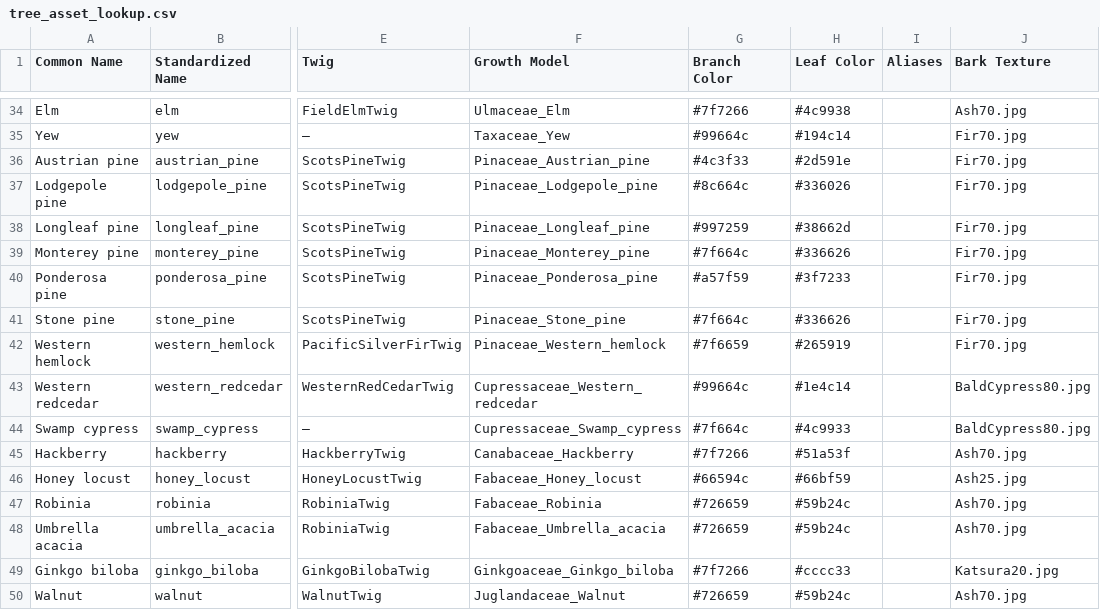
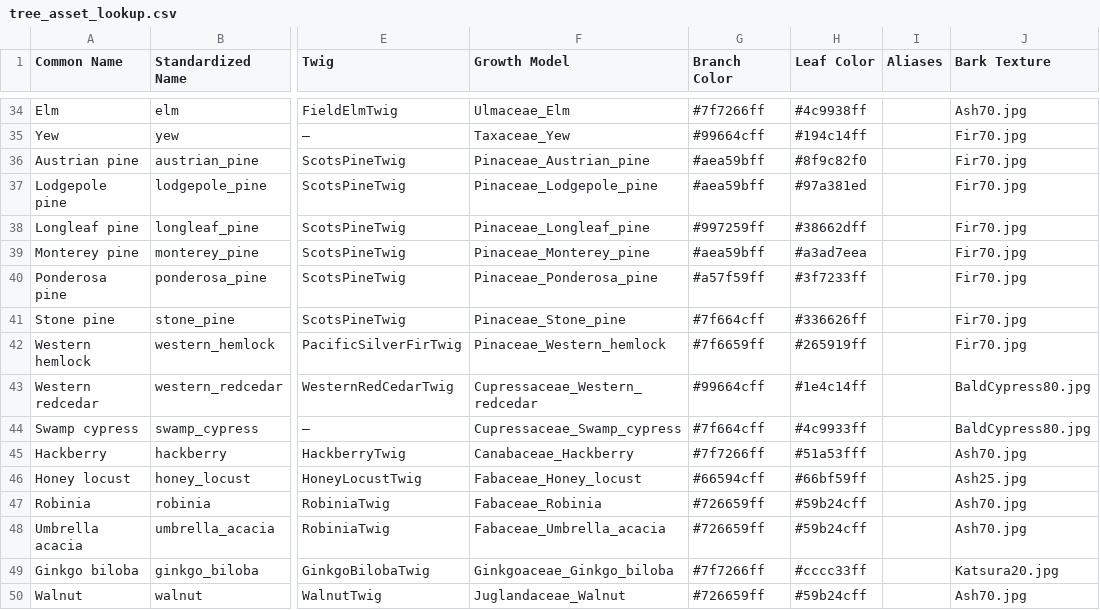
Before and after one commit to XRFutureForests/growpy, a CSV file: src/growpy/config/tree_asset_lookup.csv, drawn as a sheet; only a part is shown, gaps mark what is left out; the diff covers the shown part only; the diff names each change by its address in the sheet, - before the commit and + after, or states it on an @@ line.

```diff
--- a/src/growpy/config/tree_asset_lookup.csv
+++ b/src/growpy/config/tree_asset_lookup.csv
-G34 (Branch Color): #7f7266
+G34 (Branch Color): #7f7266ff
-H34 (Leaf Color): #4c9938
+H34 (Leaf Color): #4c9938ff
-G35 (Branch Color): #99664c
+G35 (Branch Color): #99664cff
-H35 (Leaf Color): #194c14
+H35 (Leaf Color): #194c14ff
-G36 (Branch Color): #4c3f33
+G36 (Branch Color): #aea59bff
-H36 (Leaf Color): #2d591e
+H36 (Leaf Color): #8f9c82f0
-G37 (Branch Color): #8c664c
+G37 (Branch Color): #aea59bff
-H37 (Leaf Color): #336026
+H37 (Leaf Color): #97a381ed
-G38 (Branch Color): #997259
+G38 (Branch Color): #997259ff
-H38 (Leaf Color): #38662d
+H38 (Leaf Color): #38662dff
-G39 (Branch Color): #7f664c
+G39 (Branch Color): #aea59bff
-H39 (Leaf Color): #336626
+H39 (Leaf Color): #a3ad7eea
-G40 (Branch Color): #a57f59
+G40 (Branch Color): #a57f59ff
-H40 (Leaf Color): #3f7233
+H40 (Leaf Color): #3f7233ff
-G41 (Branch Color): #7f664c
+G41 (Branch Color): #7f664cff
-H41 (Leaf Color): #336626
+H41 (Leaf Color): #336626ff
-G42 (Branch Color): #7f6659
+G42 (Branch Color): #7f6659ff
-H42 (Leaf Color): #265919
+H42 (Leaf Color): #265919ff
-G43 (Branch Color): #99664c
+G43 (Branch Color): #99664cff
-H43 (Leaf Color): #1e4c14
+H43 (Leaf Color): #1e4c14ff
-G44 (Branch Color): #7f664c
+G44 (Branch Color): #7f664cff
-H44 (Leaf Color): #4c9933
+H44 (Leaf Color): #4c9933ff
-G45 (Branch Color): #7f7266
+G45 (Branch Color): #7f7266ff
-H45 (Leaf Color): #51a53f
+H45 (Leaf Color): #51a53fff
-G46 (Branch Color): #66594c
+G46 (Branch Color): #66594cff
-H46 (Leaf Color): #66bf59
+H46 (Leaf Color): #66bf59ff
-G47:G48 (Branch Color): #726659
+G47:G48 (Branch Color): #726659ff
-H47:H48 (Leaf Color): #59b24c
+H47:H48 (Leaf Color): #59b24cff
-G49 (Branch Color): #7f7266
+G49 (Branch Color): #7f7266ff
-H49 (Leaf Color): #cccc33
+H49 (Leaf Color): #cccc33ff
-G50 (Branch Color): #726659
+G50 (Branch Color): #726659ff
-H50 (Leaf Color): #59b24c
+H50 (Leaf Color): #59b24cff
```
Also changed, not shown: 78 edited cells elsewhere in this file, 10 other files.
